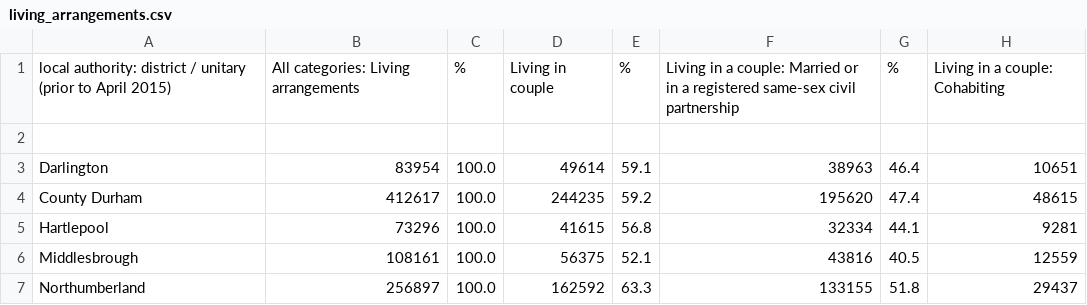
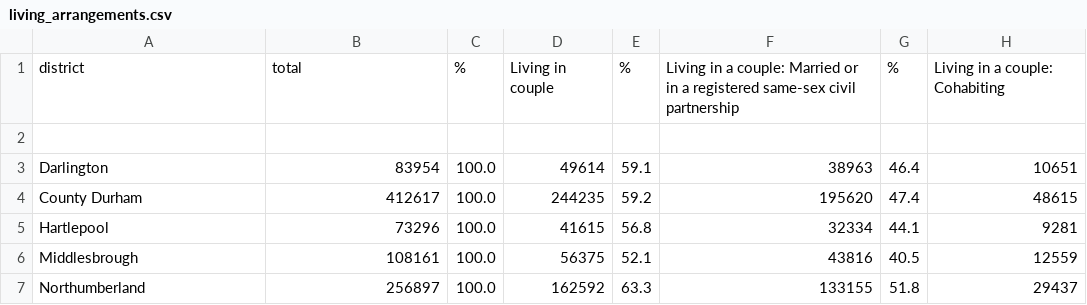
Before and after one commit to lgoldberg9/CSC-395-Final-Project, a CSV file: data/demographics/living_arrangements.csv, drawn as a sheet; only a part is shown; the diff names each change by its address in the sheet, - before the commit and + after, or states it on an @@ line.

```diff
--- a/data/demographics/living_arrangements.csv
+++ b/data/demographics/living_arrangements.csv
-A1: local authority: district / unitary (prior to April 2015)
+A1: district
-B1: All categories: Living arrangements
+B1: total
```
Also changed, not shown: data/demographics/health_and_provision_of_unpaid_care.csv, data/demographics/hours_worked.csv, 9 other files.
